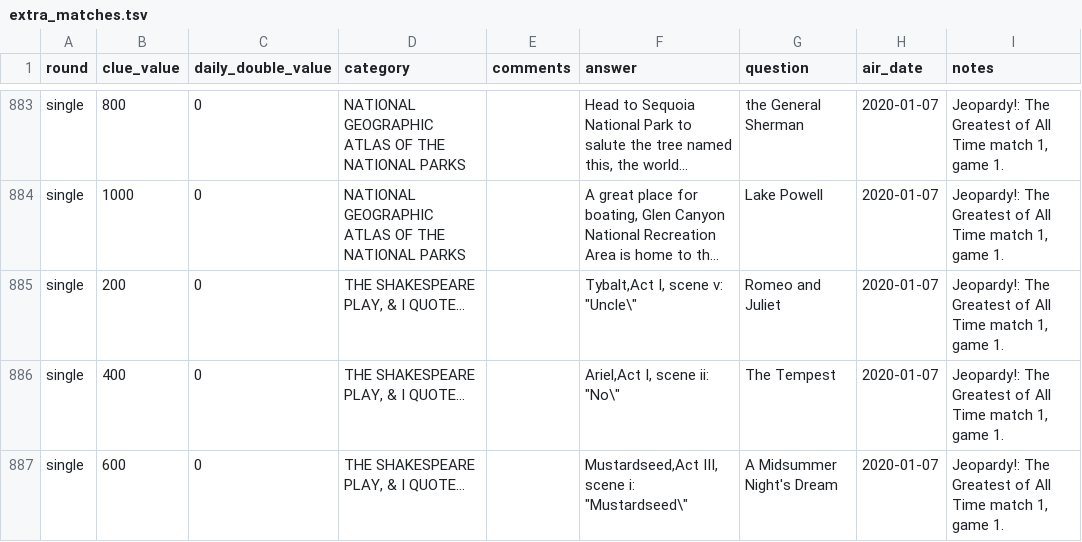
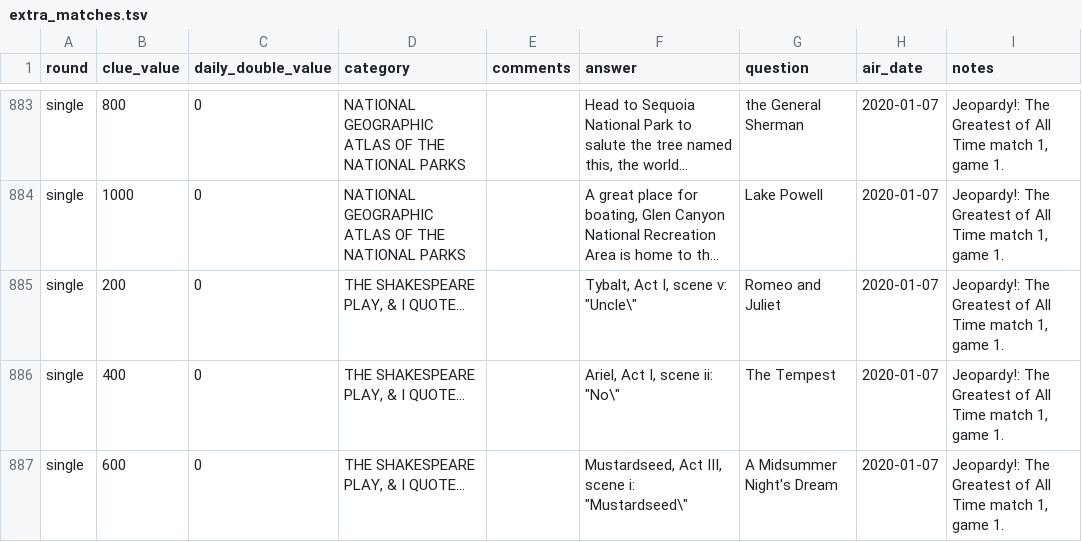
Before and after one commit to jwolle1/jeopardy_clue_dataset, a TSV file: extra_matches.tsv, drawn as a sheet; only a part is shown, gaps mark what is left out; long unchanged cells end in …; the diff covers the shown part only; the diff names each change by its address in the sheet, - before the commit and + after, or states it on an @@ line.

```diff
--- a/extra_matches.tsv
+++ b/extra_matches.tsv
-F885 (answer): Tybalt,Act I, scene v: "Uncle\"
+F885 (answer): Tybalt, Act I, scene v: "Uncle\"
-F886 (answer): Ariel,Act I, scene ii: "No\"
+F886 (answer): Ariel, Act I, scene ii: "No\"
-F887 (answer): Mustardseed,Act III, scene i: "Mustardseed\"
+F887 (answer): Mustardseed, Act III, scene i: "Mustardseed\"
```
Also changed, not shown: 101 edited cells elsewhere in this file, seasons/season1.tsv, seasons/season10.tsv, 42 other files.
